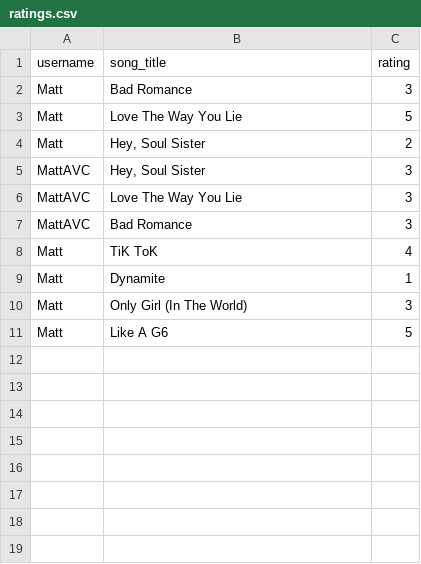
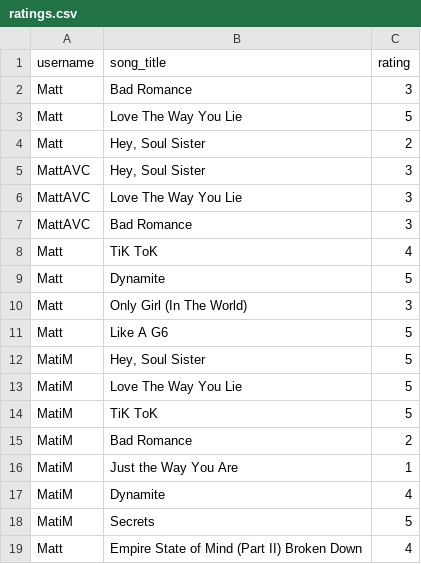
Before and after one commit to Mateuszmaciejewski2209/SztucznaInteligencjaa, a CSV file: data/ratings.csv, drawn as a sheet.

```diff
--- a/data/ratings.csv
+++ b/data/ratings.csv
@@ -8,4 +8,12 @@ MattAVC,Bad Romance,3
 Matt,TiK ToK,4
-Matt,Dynamite,1
+Matt,Dynamite,5
 Matt,Only Girl (In The World),3
 Matt,Like A G6,5
+MatiM,"Hey, Soul Sister",5
+MatiM,Love The Way You Lie,5
+MatiM,TiK ToK,5
+MatiM,Bad Romance,2
+MatiM,Just the Way You Are,1
+MatiM,Dynamite,4
+MatiM,Secrets,5
+Matt,Empire State of Mind (Part II) Broken Down,4
```
Also changed, not shown: 3 other files.
